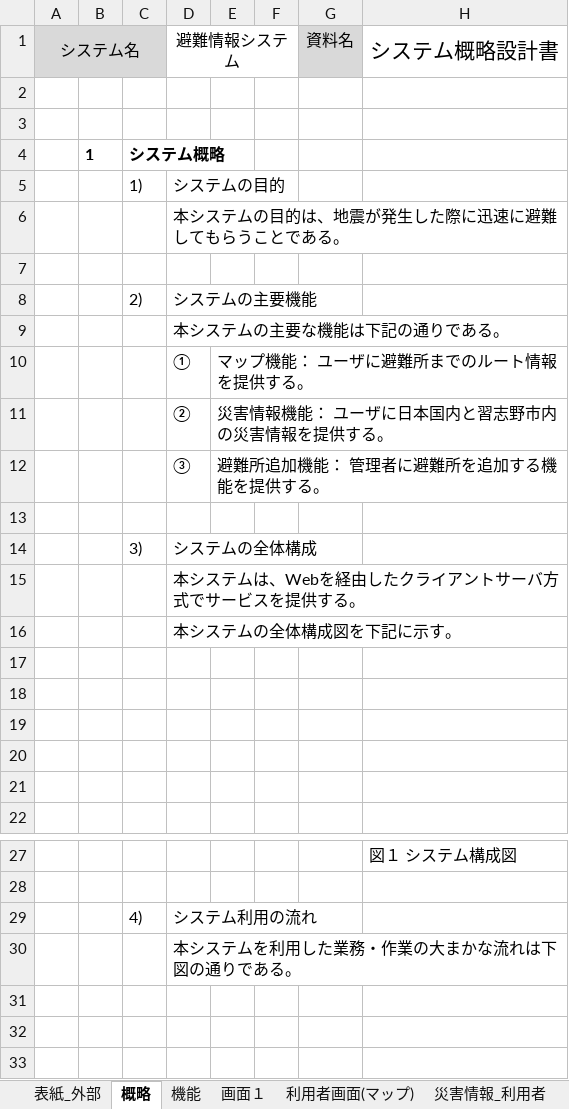
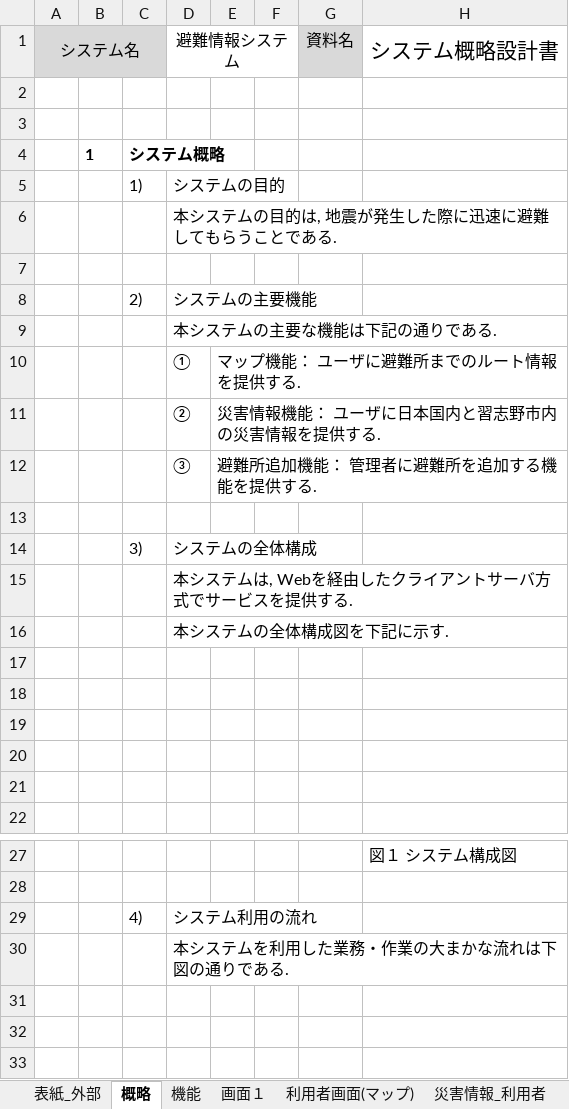
Before and after one commit to tomoyukikondo/yabukiC2017, an Excel workbook: PM演習_設計書_矢吹C.xlsx, sheet 概略, drawn as a sheet; only a part is shown, gaps mark what is left out; values as stored, in another font and other column widths than the file's, no borders; charts and pictures not drawn; the diff names each change by its address in the sheet, - before the commit and + after, or states it on an @@ line.

```diff
--- a/PM演習_設計書_矢吹C.xlsx (sheet 概略)
+++ b/PM演習_設計書_矢吹C.xlsx (sheet 概略)
-D6: 本システムの目的は、地震が発生した際に迅速に避難してもらうことである。
+D6: 本システムの目的は, 地震が発生した際に迅速に避難してもらうことである.
-D9: 本システムの主要な機能は下記の通りである。
+D9: 本システムの主要な機能は下記の通りである.
-E10: マップ機能： ユーザに避難所までのルート情報を提供する。
+E10: マップ機能： ユーザに避難所までのルート情報を提供する.
-E11: 災害情報機能： ユーザに日本国内と習志野市内の災害情報を提供する。
+E11: 災害情報機能： ユーザに日本国内と習志野市内の災害情報を提供する.
-E12: 避難所追加機能： 管理者に避難所を追加する機能を提供する。
+E12: 避難所追加機能： 管理者に避難所を追加する機能を提供する.
-D15: 本システムは、Webを経由したクライアントサーバ方式でサービスを提供する。
+D15: 本システムは, Webを経由したクライアントサーバ方式でサービスを提供する.
-D16: 本システムの全体構成図を下記に示す。
+D16: 本システムの全体構成図を下記に示す.
-D30: 本システムを利用した業務・作業の大まかな流れは下図の通りである。
+D30: 本システムを利用した業務・作業の大まかな流れは下図の通りである.
```
Also changed, not shown: sheet 機能, sheet 処理, sheet データ, sheet 災害情報_利用者, sheet 災害情報_管理者, sheet 利用者画面(マップ), 6 more sheets, charts or pictures, EVM.xlsx, 1 other file.
